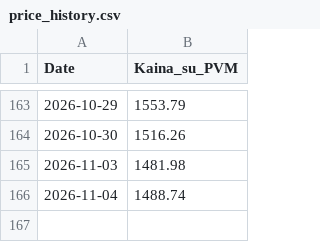
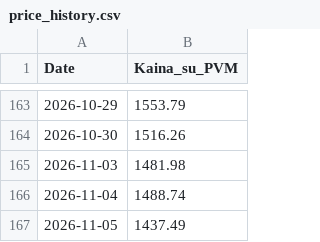
Before and after one commit to Sake921/workflows, a CSV file: Price_Data/price_history.csv, drawn as a sheet; only a part is shown, gaps mark what is left out.

```diff
--- a/Price_Data/price_history.csv
+++ b/Price_Data/price_history.csv
@@ -166 +166,2 @@ Date,Kaina_su_PVM
 2026-11-04,1488.74
+2026-11-05,1437.49
```
Also changed, not shown: 1 other file.
